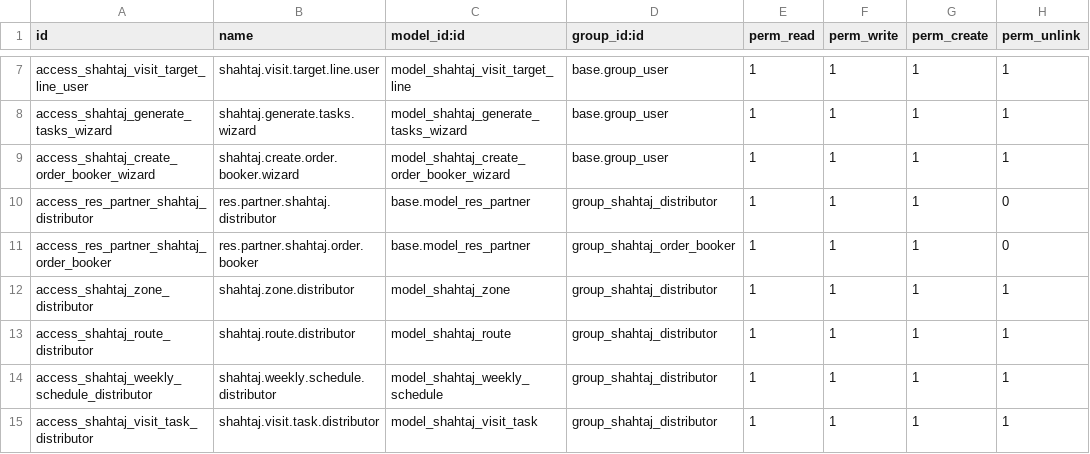
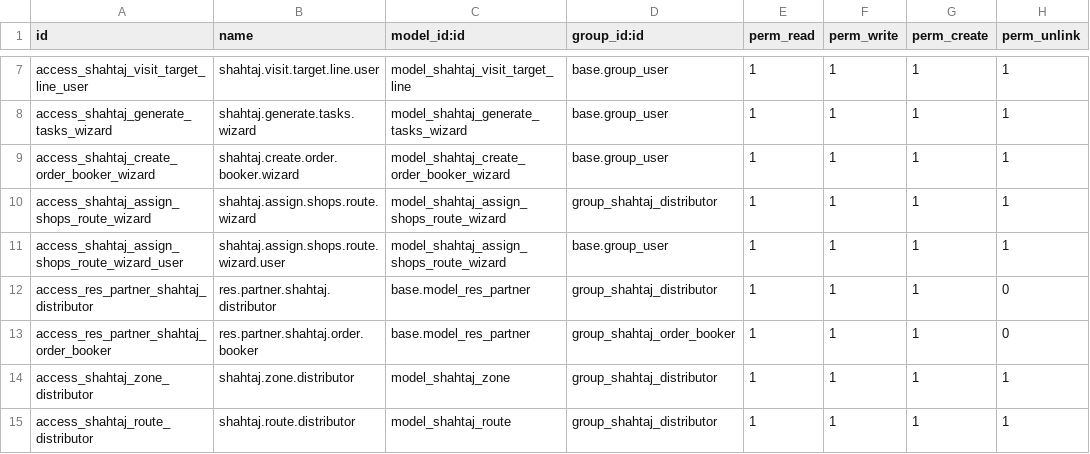
Before and after one commit to WMSols/shahtaj_oil_module, a CSV file: shahtaj-web-portal/shahtaj_oil/security/ir.model.access.csv, drawn as a sheet; only a part is shown, gaps mark what is left out; the shorter side is filled out with more unchanged rows; the diff names each change by its address in the sheet, - before the commit and + after, or states it on an @@ line.

```diff
--- a/shahtaj-web-portal/shahtaj_oil/security/ir.model.access.csv
+++ b/shahtaj-web-portal/shahtaj_oil/security/ir.model.access.csv
+row 10: access_shahtaj_assign_shops_route_wizard | shahtaj.assign.shops.route.wizard | model_shahtaj_assign_shops_route_wizard | group_shahtaj_distributor | 1 | 1 | 1 | 1
+row 11: access_shahtaj_assign_shops_route_wizard_user | shahtaj.assign.shops.route.wizard.user | model_shahtaj_assign_shops_route_wizard | base.group_user | 1 | 1 | 1 | 1
```
Also changed, not shown: 17 other files.
